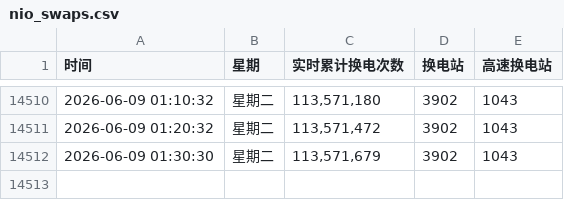
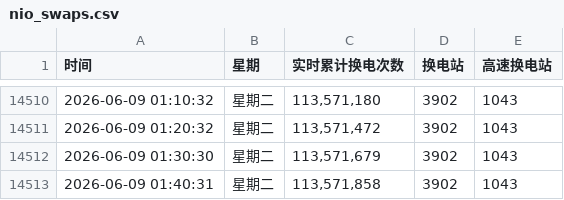
Before and after one commit to hoghorne/nio-data-tracker, a CSV file: nio_swaps.csv, drawn as a sheet; only a part is shown, gaps mark what is left out.

Commit message:
Data Update 2026-06-09 01:40:31

```diff
--- a/nio_swaps.csv
+++ b/nio_swaps.csv
@@ -14512 +14512,2 @@
 2026-06-09 01:30:30,星期二,"113,571,679",3902,1043
+2026-06-09 01:40:31,星期二,"113,571,858",3902,1043
```
